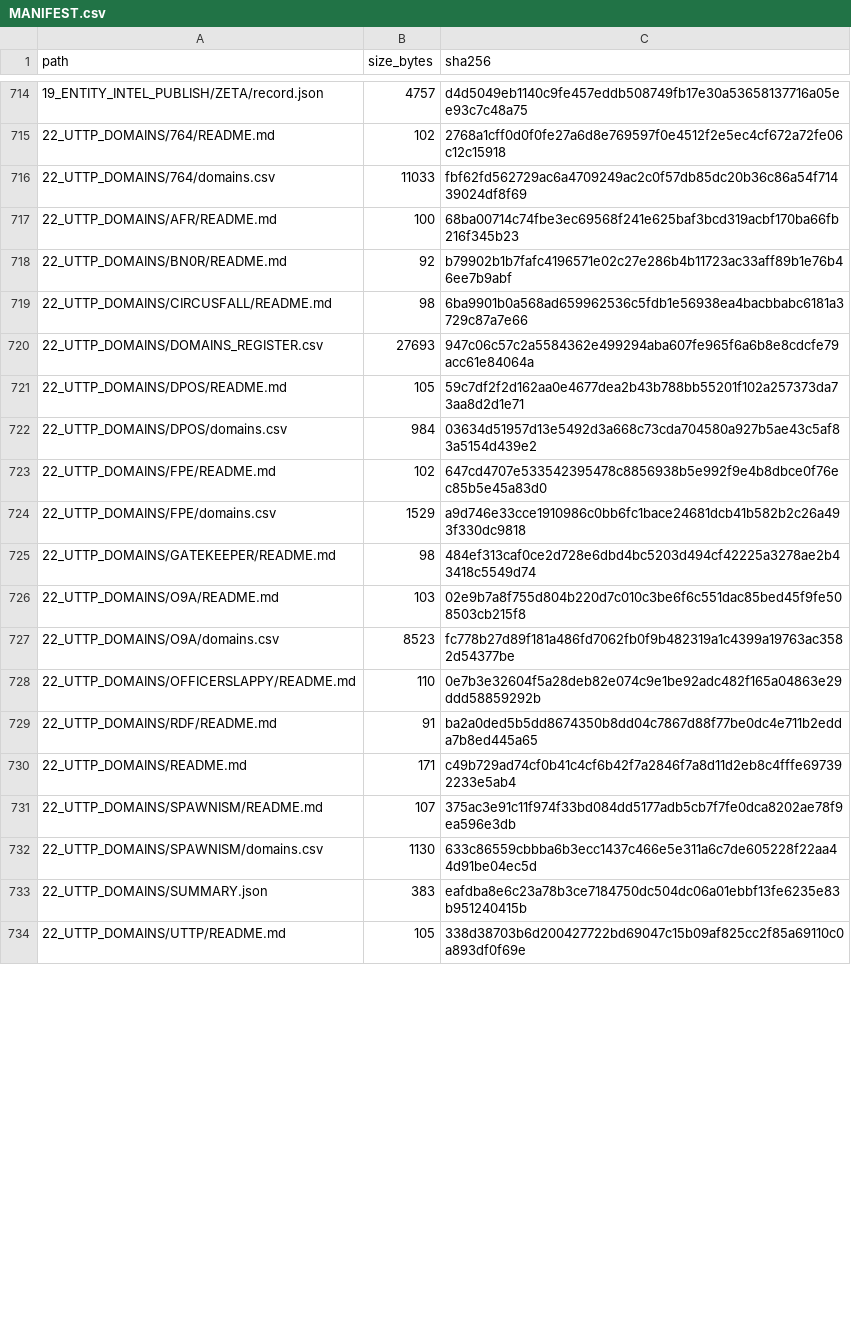
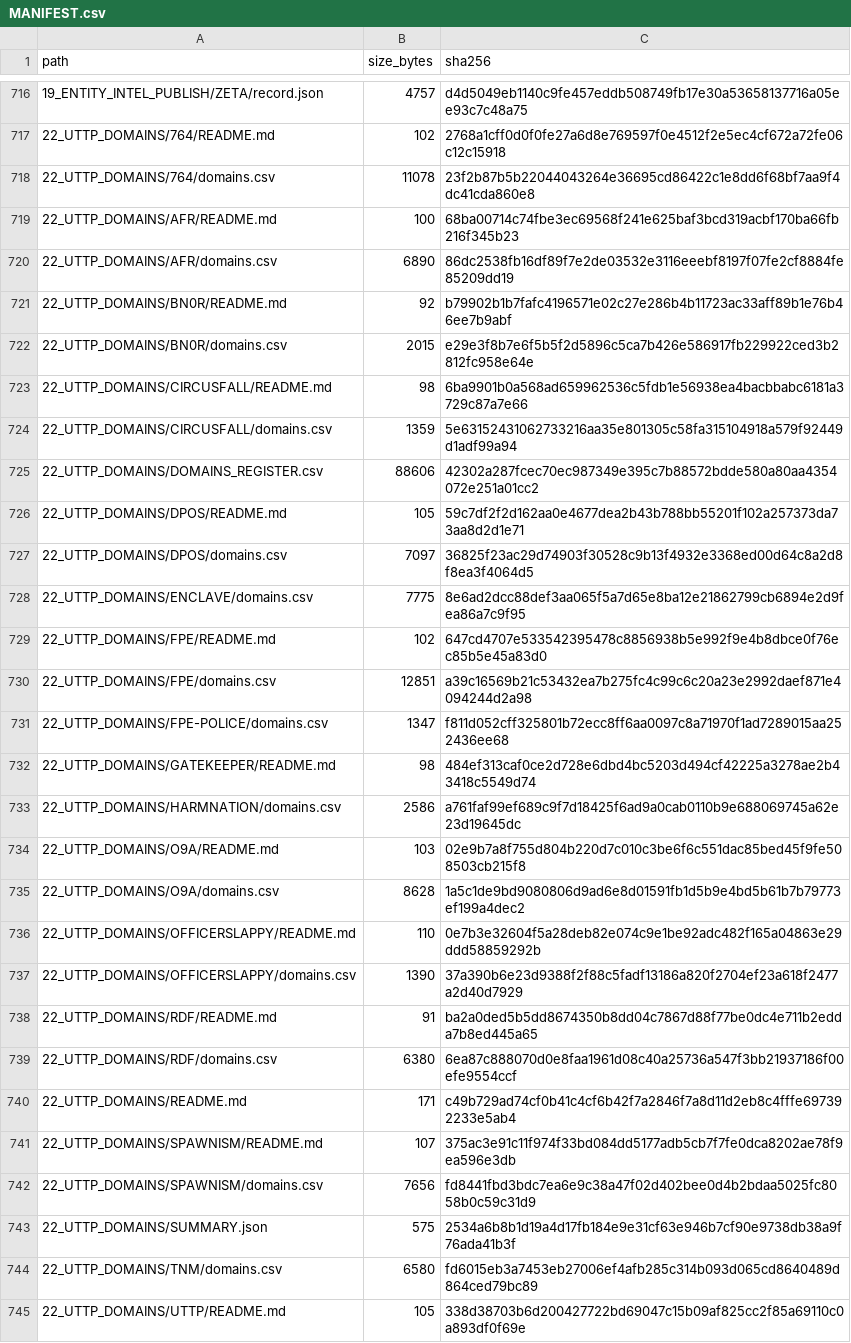
Before and after one commit to WinterGate-IC/UTTP, a CSV file: 00_READ_FIRST/MANIFEST.csv, drawn as a sheet; only a part is shown, gaps mark what is left out; the diff covers the shown part only.

Commit message:
Discover verified profiles for every entity and stop publishing unverified findings
- add ominis_discover.py to find entity profiles across Ominis platform templates
- require strong page signals; add only verified profiles to the register
- discovered AFR, BN0R, CIRCUSFALL, ENCLAVE, FPE-POLICE, HARMNATION, OFFICERSLAPPY, RDF, TNM, and UTTP-EMPIRE domains
- published domains now 362 verified across 16 entities, zero unverified rows
- remove auto-discovered areas, sources, and watch leads from public entity intelligence until validated
- rewrite verified-domain notes to remove 'verify before citation'
- run Ominis discovery automatically in the pipeline with a one-entity budget
- refresh register, per-entity CSVs, summary, page data, manifest, and validation state

```diff
--- a/00_READ_FIRST/MANIFEST.csv
+++ b/00_READ_FIRST/MANIFEST.csv
@@ -715,20 +717,29 @@ path,size_bytes,sha256
 22_UTTP_DOMAINS/764/README.md,102,2768a1cff0d0f0fe27a6d8e769597f0e4512f2e5ec4cf672a72fe06c12c15918
-22_UTTP_DOMAINS/764/domains.csv,11033,fbf62fd562729ac6a4709249ac2c0f57db85dc20b36c86a54f71439024df8f69
+22_UTTP_DOMAINS/764/domains.csv,11078,23f2b87b5b22044043264e36695cd86422c1e8dd6f68bf7aa9f4dc41cda860e8
 22_UTTP_DOMAINS/AFR/README.md,100,68ba00714c74fbe3ec69568f241e625baf3bcd319acbf170ba66fb216f345b23
+22_UTTP_DOMAINS/AFR/domains.csv,6890,86dc2538fb16df89f7e2de03532e3116eeebf8197f07fe2cf8884fe85209dd19
 22_UTTP_DOMAINS/BN0R/README.md,92,b79902b1b7fafc4196571e02c27e286b4b11723ac33aff89b1e76b46ee7b9abf
+22_UTTP_DOMAINS/BN0R/domains.csv,2015,e29e3f8b7e6f5b5f2d5896c5ca7b426e586917fb229922ced3b2812fc958e64e
 22_UTTP_DOMAINS/CIRCUSFALL/README.md,98,6ba9901b0a568ad659962536c5fdb1e56938ea4bacbbabc6181a3729c87a7e66
-22_UTTP_DOMAINS/DOMAINS_REGISTER.csv,27693,947c06c57c2a5584362e499294aba607fe965f6a6b8e8cdcfe79acc61e84064a
+22_UTTP_DOMAINS/CIRCUSFALL/domains.csv,1359,5e63152431062733216aa35e801305c58fa315104918a579f92449d1adf99a94
+22_UTTP_DOMAINS/DOMAINS_REGISTER.csv,88606,42302a287fcec70ec987349e395c7b88572bdde580a80aa4354072e251a01cc2
 22_UTTP_DOMAINS/DPOS/README.md,105,59c7df2f2d162aa0e4677dea2b43b788bb55201f102a257373da73aa8d2d1e71
-22_UTTP_DOMAINS/DPOS/domains.csv,984,03634d51957d13e5492d3a668c73cda704580a927b5ae43c5af83a5154d439e2
+22_UTTP_DOMAINS/DPOS/domains.csv,7097,36825f23ac29d74903f30528c9b13f4932e3368ed00d64c8a2d8f8ea3f4064d5
+22_UTTP_DOMAINS/ENCLAVE/domains.csv,7775,8e6ad2dcc88def3aa065f5a7d65e8ba12e21862799cb6894e2d9fea86a7c9f95
 22_UTTP_DOMAINS/FPE/README.md,102,647cd4707e533542395478c8856938b5e992f9e4b8dbce0f76ec85b5e45a83d0
-22_UTTP_DOMAINS/FPE/domains.csv,1529,a9d746e33cce1910986c0bb6fc1bace24681dcb41b582b2c26a493f330dc9818
+22_UTTP_DOMAINS/FPE/domains.csv,12851,a39c16569b21c53432ea7b275fc4c99c6c20a23e2992daef871e4094244d2a98
+22_UTTP_DOMAINS/FPE-POLICE/domains.csv,1347,f811d052cff325801b72ecc8ff6aa0097c8a71970f1ad7289015aa252436ee68
 22_UTTP_DOMAINS/GATEKEEPER/README.md,98,484ef313caf0ce2d728e6dbd4bc5203d494cf42225a3278ae2b43418c5549d74
+22_UTTP_DOMAINS/HARMNATION/domains.csv,2586,a761faf99ef689c9f7d18425f6ad9a0cab0110b9e688069745a62e23d19645dc
 22_UTTP_DOMAINS/O9A/README.md,103,02e9b7a8f755d804b220d7c010c3be6f6c551dac85bed45f9fe508503cb215f8
-22_UTTP_DOMAINS/O9A/domains.csv,8523,fc778b27d89f181a486fd7062fb0f9b482319a1c4399a19763ac3582d54377be
+22_UTTP_DOMAINS/O9A/domains.csv,8628,1a5c1de9bd9080806d9ad6e8d01591fb1d5b9e4bd5b61b7b79773ef199a4dec2
 22_UTTP_DOMAINS/OFFICERSLAPPY/README.md,110,0e7b3e32604f5a28deb82e074c9e1be92adc482f165a04863e29ddd58859292b
+22_UTTP_DOMAINS/OFFICERSLAPPY/domains.csv,1390,37a390b6e23d9388f2f88c5fadf13186a820f2704ef23a618f2477a2d40d7929
 22_UTTP_DOMAINS/RDF/README.md,91,ba2a0ded5b5dd8674350b8dd04c7867d88f77be0dc4e711b2edda7b8ed445a65
+22_UTTP_DOMAINS/RDF/domains.csv,6380,6ea87c888070d0e8faa1961d08c40a25736a547f3bb21937186f00efe9554ccf
 22_UTTP_DOMAINS/README.md,171,c49b729ad74cf0b41c4cf6b42f7a2846f7a8d11d2eb8c4fffe697392233e5ab4
 22_UTTP_DOMAINS/SPAWNISM/README.md,107,375ac3e91c11f974f33bd084dd5177adb5cb7f7fe0dca8202ae78f9ea596e3db
-22_UTTP_DOMAINS/SPAWNISM/domains.csv,1130,633c86559cbbba6b3ecc1437c466e5e311a6c7de605228f22aa44d91be04ec5d
-22_UTTP_DOMAINS/SUMMARY.json,383,eafdba8e6c23a78b3ce7184750dc504dc06a01ebbf13fe6235e83b951240415b
+22_UTTP_DOMAINS/SPAWNISM/domains.csv,7656,fd8441fbd3bdc7ea6e9c38a47f02d402bee0d4b2bdaa5025fc8058b0c59c31d9
+22_UTTP_DOMAINS/SUMMARY.json,575,2534a6b8b1d19a4d17fb184e9e31cf63e946b7cf90e9738db38a9f76ada41b3f
+22_UTTP_DOMAINS/TNM/domains.csv,6580,fd6015eb3a7453eb27006ef4afb285c314b093d065cd8640489d864ced79bc89
 22_UTTP_DOMAINS/UTTP/README.md,105,338d38703b6d200427722bd69047c15b09af825cc2f85a69110c0a893df0f69e
```
Also changed, not shown: 3 added rows and 24 edited cells elsewhere in this file, 22_UTTP_DOMAINS/764/domains.csv, 22_UTTP_DOMAINS/O9A/domains.csv, 34 other files.
